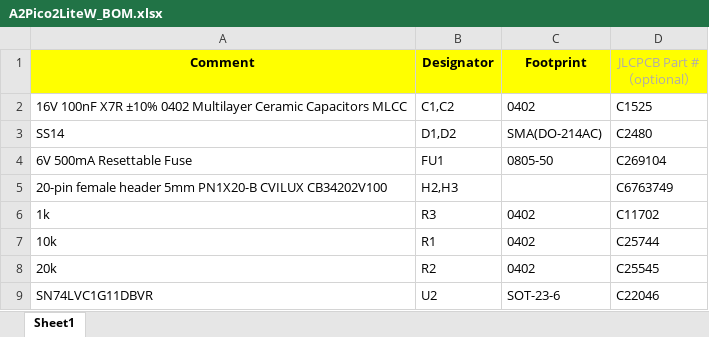
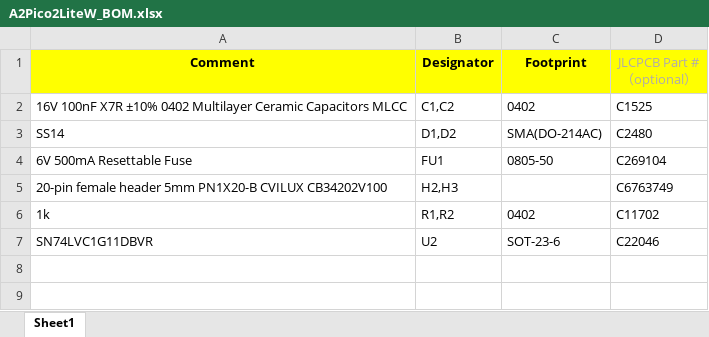
Before and after one commit to rallepalaveev/A2Pico2Lite, an Excel workbook: W/A2Pico2LiteW_BOM.xlsx, sheet Sheet1, drawn as a sheet; values as stored, in another font and other column widths than the file's, no borders; the diff names each change by its address in the sheet, - before the commit and + after, or states it on an @@ line.

```diff
--- a/W/A2Pico2LiteW_BOM.xlsx (sheet Sheet1)
+++ b/W/A2Pico2LiteW_BOM.xlsx (sheet Sheet1)
-B6 (Designator): R3
+B6 (Designator): R1,R2
-row 7: 10k | R1 | 0402 | C25744
-row 8: 20k | R2 | 0402 | C25545
```
Also changed, not shown: W/A2Pico2LiteW_CPL.xlsx, 4 other files.
